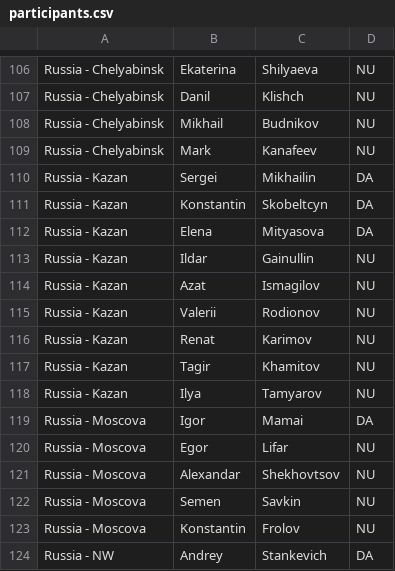
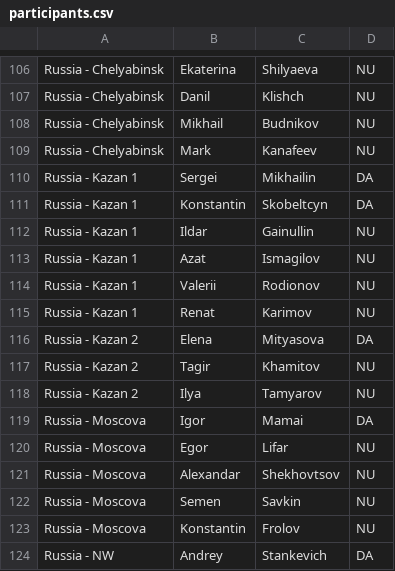
Before and after one commit to RaresAnghel08/rmi-website, a CSV file: csv/participants.csv, drawn as a sheet; only a part is shown, gaps mark what is left out.

Commit message:
update participants

```diff
--- a/csv/participants.csv
+++ b/csv/participants.csv
@@ -109,11 +109,11 @@ Russia - Chelyabinsk,Mikhail,Budnikov,NU
 Russia - Chelyabinsk,Mark,Kanafeev,NU
-Russia - Kazan,Sergei,Mikhailin,DA
-Russia - Kazan,Konstantin,Skobeltcyn,DA
-Russia - Kazan,Elena,Mityasova,DA
-Russia - Kazan,Ildar,Gainullin,NU
-Russia - Kazan,Azat,Ismagilov,NU
-Russia - Kazan,Valerii,Rodionov,NU
-Russia - Kazan,Renat,Karimov,NU
-Russia - Kazan,Tagir,Khamitov,NU
-Russia - Kazan,Ilya,Tamyarov,NU
+Russia - Kazan 1,Sergei,Mikhailin,DA
+Russia - Kazan 1,Konstantin,Skobeltcyn,DA
+Russia - Kazan 1,Ildar,Gainullin,NU
+Russia - Kazan 1,Azat,Ismagilov,NU
+Russia - Kazan 1,Valerii,Rodionov,NU
+Russia - Kazan 1,Renat,Karimov,NU
+Russia - Kazan 2,Elena,Mityasova,DA
+Russia - Kazan 2,Tagir,Khamitov,NU
+Russia - Kazan 2,Ilya,Tamyarov,NU
 Russia - Moscova,Igor,Mamai,DA
```
